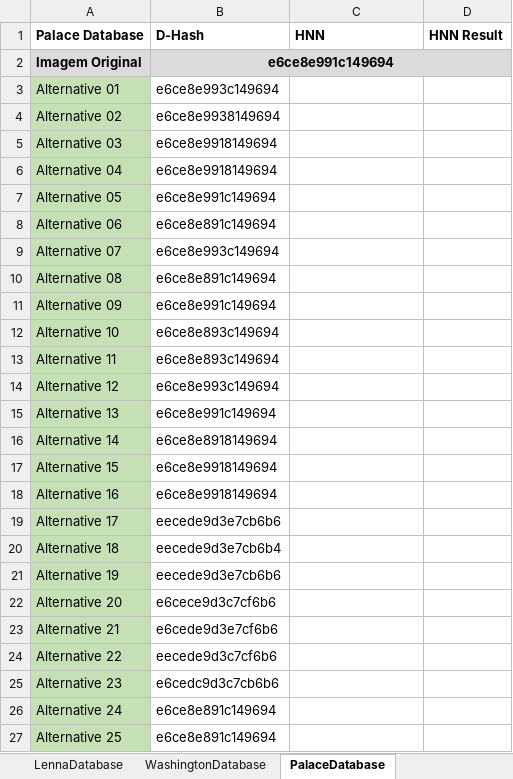
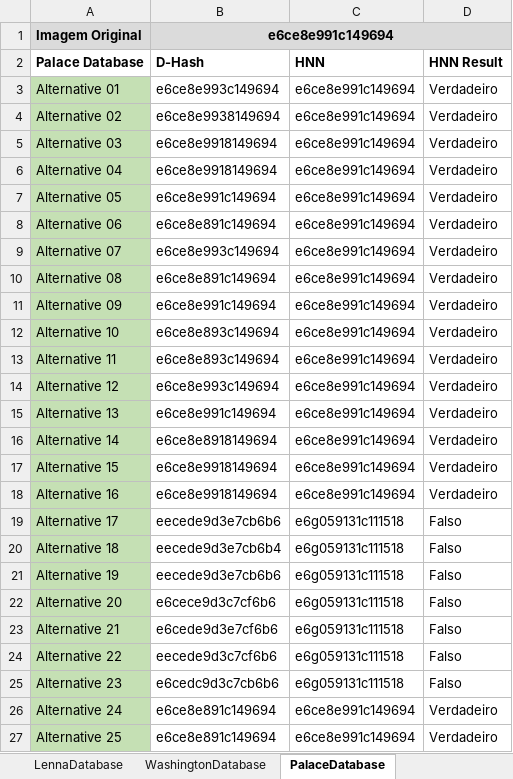
Before and after one commit to jrafa1607/Perceptual-Hash-Value-Retrieval-with-HNN, an Excel workbook: - Hash Values.xlsx, sheet PalaceDatabase, drawn as a sheet; only a part is shown; values as stored, in another font and other column widths than the file's, no borders; the diff covers the shown part only; the diff names each change by its address in the sheet, - before the commit and + after, or states it on an @@ line.

```diff
--- a/- Hash Values.xlsx (sheet PalaceDatabase)
+++ b/- Hash Values.xlsx (sheet PalaceDatabase)
@@ row 2 moved to row 1: Imagem Original @@
-C3:C18 (HNN): (empty)
+C3:C18 (HNN): e6ce8e991c149694
-D3:D18 (HNN Result): (empty)
+D3:D18 (HNN Result): Verdadeiro
-C19:C25 (HNN): (empty)
+C19:C25 (HNN): e6g059131c111518
-D19:D25 (HNN Result): (empty)
+D19:D25 (HNN Result): Falso
-C26:C27 (HNN): (empty)
+C26:C27 (HNN): e6ce8e991c149694
-D26:D27 (HNN Result): (empty)
+D26:D27 (HNN Result): Verdadeiro
```
Also changed, not shown: 10 edited cells elsewhere in this sheet, sheet MountainDatabase, sheet LennaDatabase, sheet WashingtonDatabase, 1 other file.
